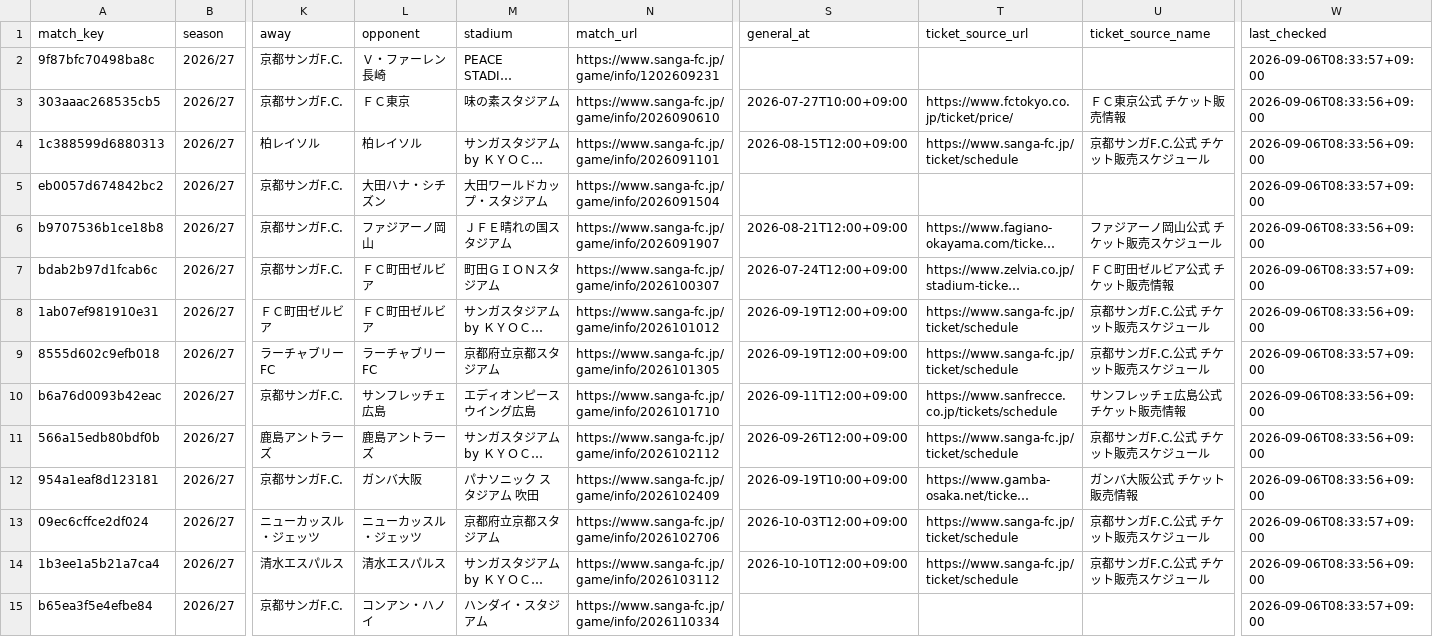
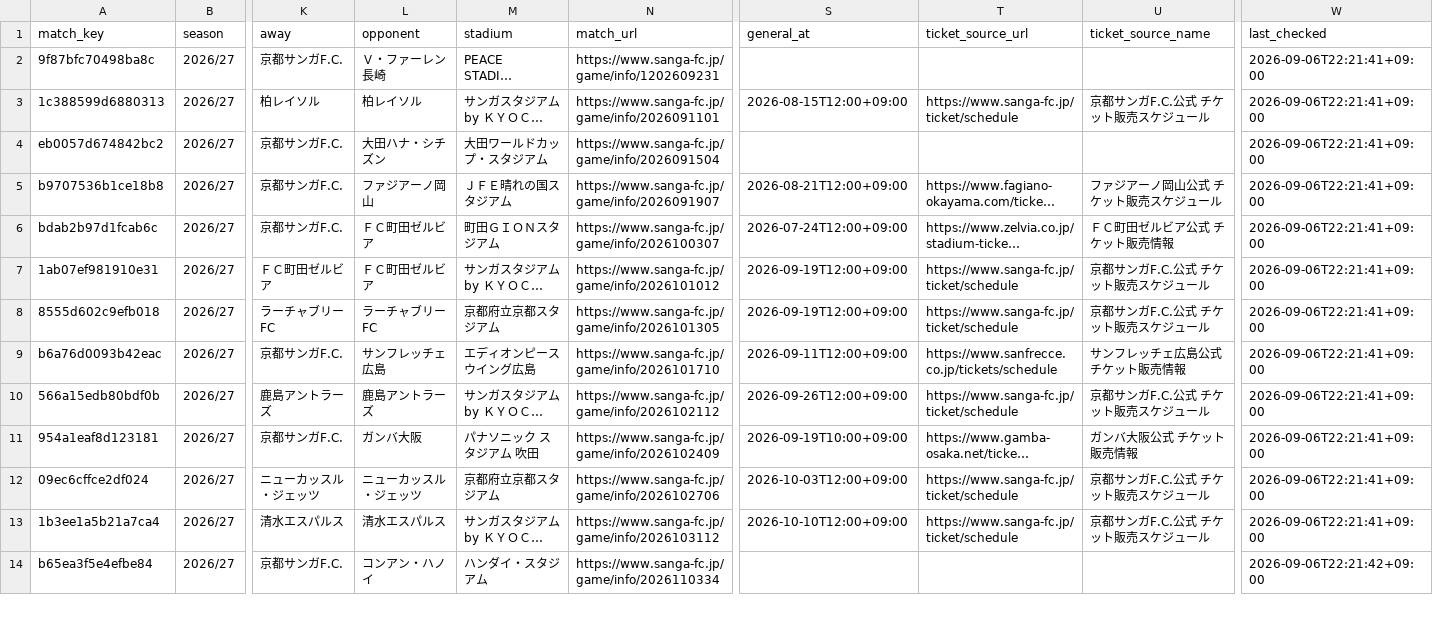
Before and after one commit to bizdocsupport/club-ticket-navi-kyoto, a CSV file: data/matches.csv, drawn as a sheet; only a part is shown, gaps mark what is left out; long unchanged cells end in …; removed rows and columns are numbered as before the commit, all else as after; rows hold the shown columns only; the diff covers the shown part only; the diff names each change by its address in the sheet, - before the commit and + after, or states it on an @@ line.

```diff
--- a/data/matches.csv
+++ b/data/matches.csv
-W2 (last_checked): 2026-09-06T08:33:57+09:00
+W2 (last_checked): 2026-09-06T22:21:41+09:00
-row 3: 303aaac268535cb5 | 2026/27 | 京都サンガF.C. | ＦＣ東京 | 味の素スタジアム | https://www.sanga-fc.jp/game/info/2026090610 | 2026-07-27T10:00+09:00 | https://www.fctokyo.co.jp/ticket/price/ | ＦＣ東京公式 チケット販売情報 | 2026-09-06T08:33:56+09:00
-W3 (last_checked): 2026-09-06T08:33:56+09:00
+W3 (last_checked): 2026-09-06T22:21:41+09:00
-W4 (last_checked): 2026-09-06T08:33:57+09:00
+W4 (last_checked): 2026-09-06T22:21:41+09:00
-W5 (last_checked): 2026-09-06T08:33:56+09:00
+W5 (last_checked): 2026-09-06T22:21:41+09:00
-W6 (last_checked): 2026-09-06T08:33:57+09:00
+W6 (last_checked): 2026-09-06T22:21:41+09:00
-W7 (last_checked): 2026-09-06T08:33:56+09:00
+W7 (last_checked): 2026-09-06T22:21:41+09:00
-W8 (last_checked): 2026-09-06T08:33:57+09:00
+W8 (last_checked): 2026-09-06T22:21:41+09:00
-W9:W11 (last_checked): 2026-09-06T08:33:56+09:00
+W9:W11 (last_checked): 2026-09-06T22:21:41+09:00
-W12 (last_checked): 2026-09-06T08:33:57+09:00
+W12 (last_checked): 2026-09-06T22:21:41+09:00
-W13 (last_checked): 2026-09-06T08:33:56+09:00
+W13 (last_checked): 2026-09-06T22:21:41+09:00
-W14 (last_checked): 2026-09-06T08:33:57+09:00
+W14 (last_checked): 2026-09-06T22:21:42+09:00
```
Also changed, not shown: 29 edited cells elsewhere in this file, data/ticket_news.csv, 1 other file.
